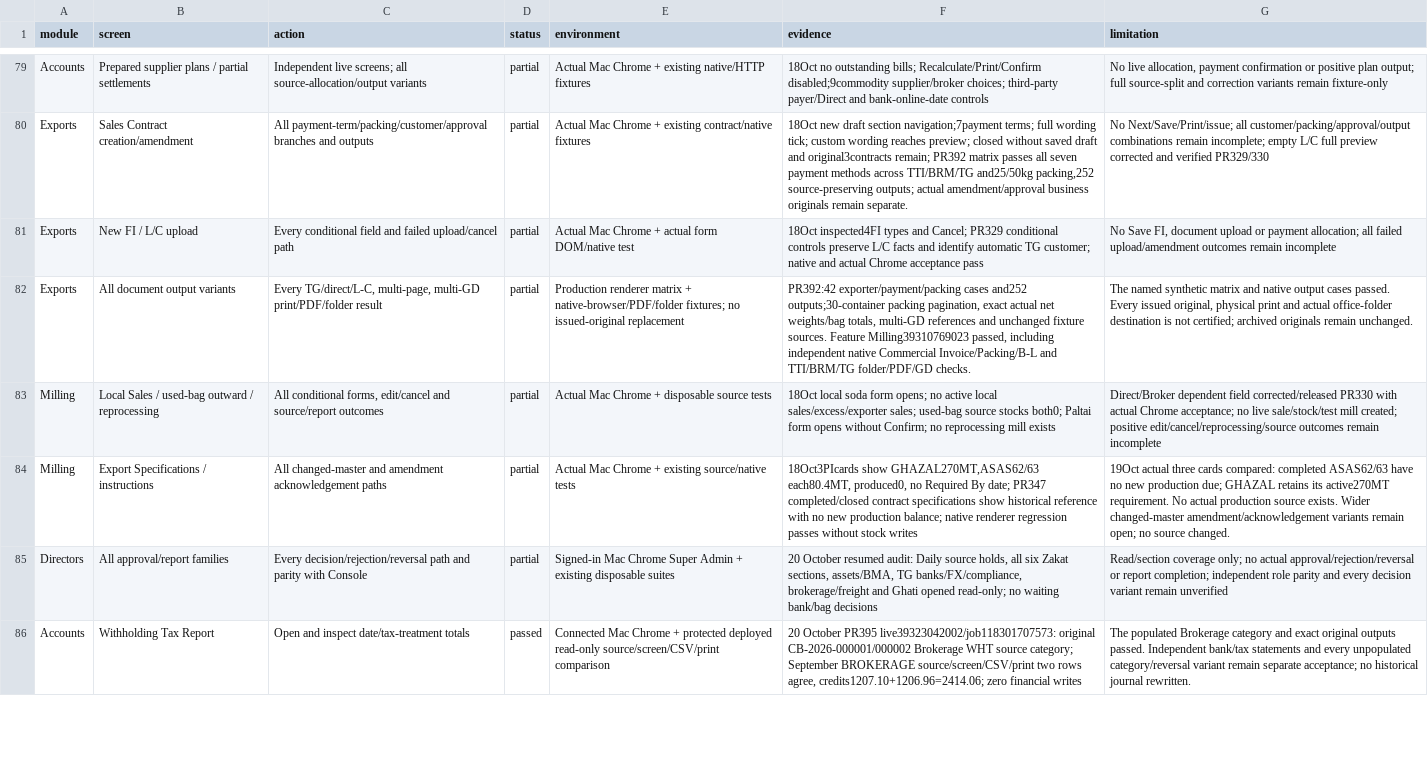
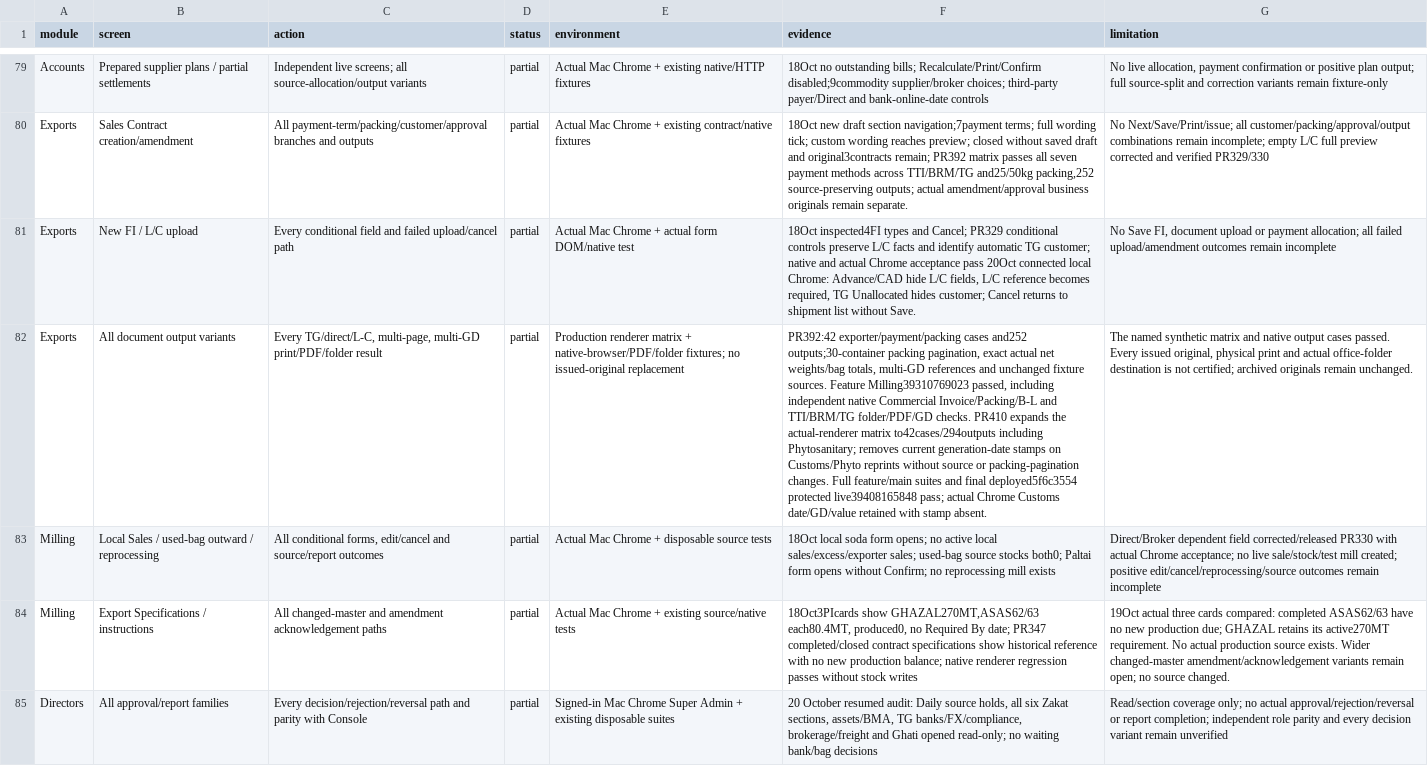
Before and after one commit to salpiracha-cmyk/transtarde, a CSV file: docs/reviews/software-audit-2026-10-16/CURRENT_COVERAGE.csv, drawn as a sheet; only a part is shown, gaps mark what is left out; the shorter side is filled out with more unchanged rows; the diff covers the shown part only; the diff names each change by its address in the sheet, - before the commit and + after, or states it on an @@ line.

Commit message:
Close AMT reference-search scope and record remaining audit evidence

```diff
--- a/docs/reviews/software-audit-2026-10-16/CURRENT_COVERAGE.csv
+++ b/docs/reviews/software-audit-2026-10-16/CURRENT_COVERAGE.csv
-F81 (evidence): …acceptance pass
+F81 (evidence): …acceptance pass 20Oct connected local Chrome: Advance/CAD hide L/C fields, L/C reference becomes required, TG Unallocated hides customer; Cancel returns to shipment list without Save.
-F82 (evidence): …folder/PDF/GD checks.
+F82 (evidence): …folder/PDF/GD checks. PR410 expands the actual-renderer matrix to42cases/294outputs including Phytosanitary; removes current generation-date stamps on Customs/Phyto reprints without source or packing-pagination changes. Full feature/main suites and final deployed5f6c3554 protected live39408165848 pass; actual Chrome Customs date/GD/value retained with stamp absent.
```
Also changed, not shown: 8 edited cells elsewhere in this file, 3 other files.
